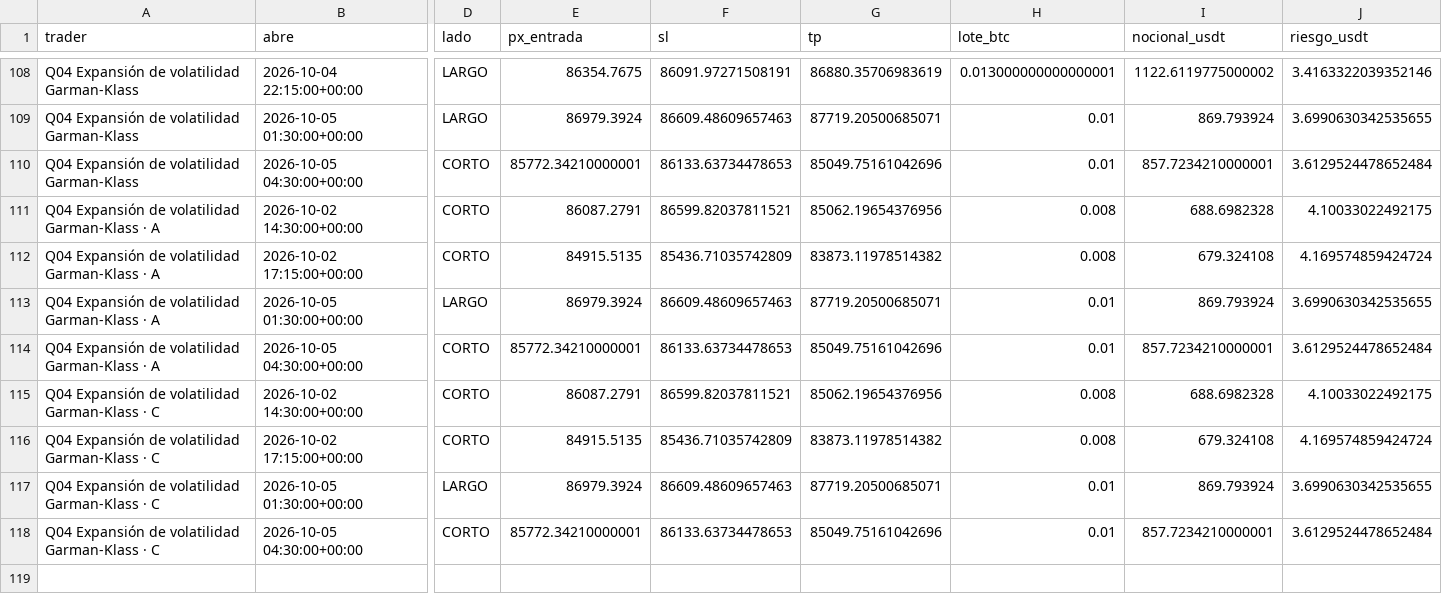
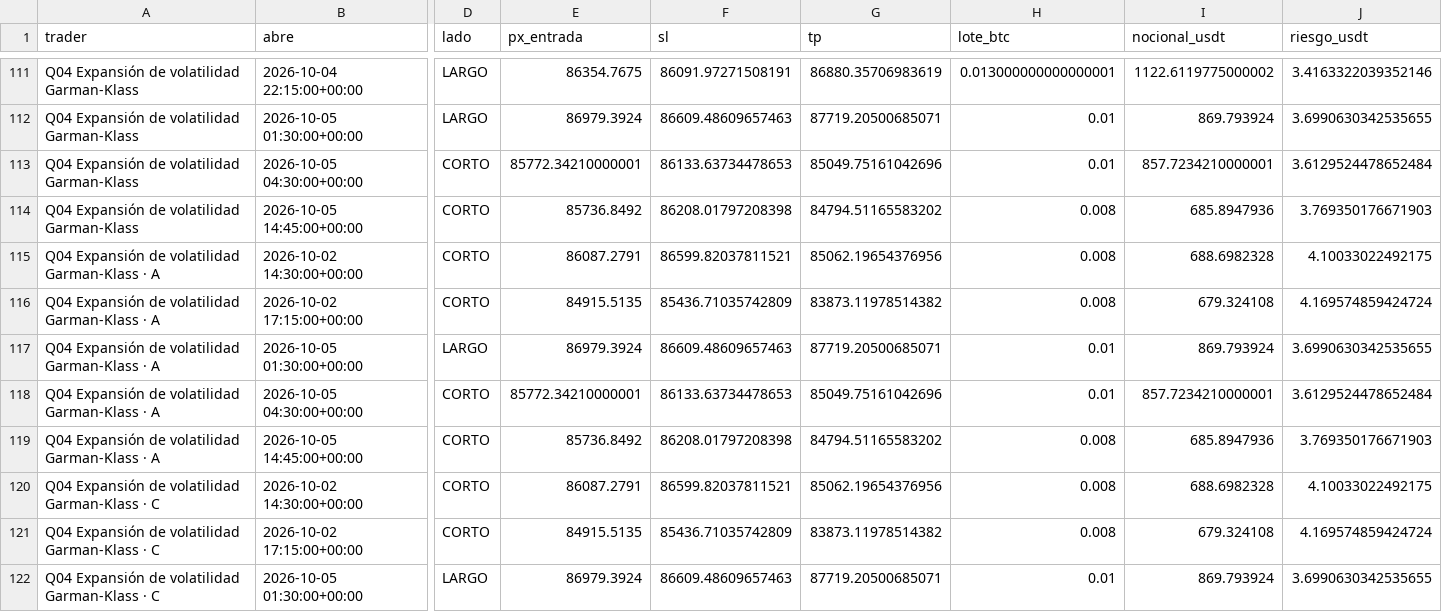
Before and after one commit to josecarrera2708-wq/viral-video-saas, a CSV file: millonary/paper_state/mesa15/trades.csv, drawn as a sheet; only a part is shown, gaps mark what is left out; the shorter side is filled out with more unchanged rows; rows hold the shown columns only; the diff covers the shown part only; the diff names each change by its address in the sheet, - before the commit and + after, or states it on an @@ line.

```diff
--- a/millonary/paper_state/mesa15/trades.csv
+++ b/millonary/paper_state/mesa15/trades.csv
+row 114: Q04 Expansión de volatilidad Garman-Klass | 2026-10-05 14:45:00+00:00 | CORTO | 85736.8492 | 86208.01797208398 | 84794.51165583202 | 0.008 | 685.8947936 | 3.769350176671903
+row 119: Q04 Expansión de volatilidad Garman-Klass · A | 2026-10-05 14:45:00+00:00 | CORTO | 85736.8492 | 86208.01797208398 | 84794.51165583202 | 0.008 | 685.8947936 | 3.769350176671903
```
Also changed, not shown: 4 added rows and 26 edited cells elsewhere in this file, millonary/paper_state/intradia/trades.csv, millonary/paper_state/intradia/trades_mejoras.csv, 15 other files.
